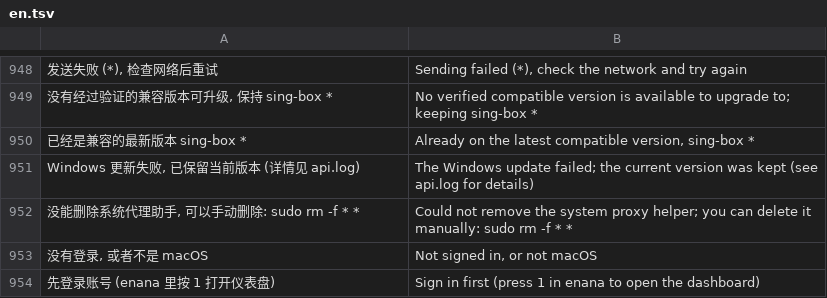
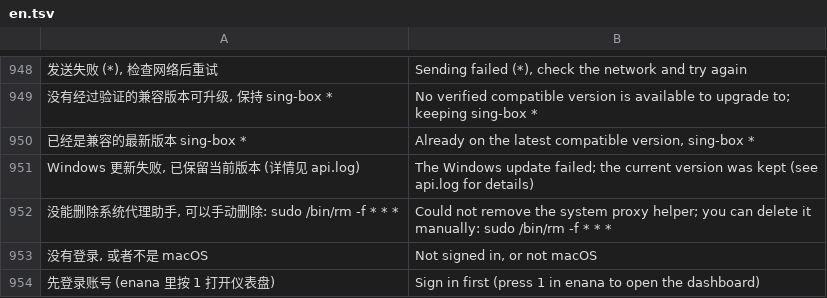
Before and after one commit to 3mmmbulus/enana, a TSV file: data/i18n/en.tsv, drawn as a sheet; only a part is shown, gaps mark what is left out; the diff names each change by its address in the sheet, - before the commit and + after, or states it on an @@ line.

```diff
--- a/data/i18n/en.tsv
+++ b/data/i18n/en.tsv
-A952: 没能删除系统代理助手, 可以手动删除: sudo rm -f * *
+A952: 没能删除系统代理助手, 可以手动删除: sudo /bin/rm -f * * *
-B952: …manually: sudo rm -f * *
+B952: …manually: sudo /bin/rm -f * * *
```
Also changed, not shown: 6 other files.
